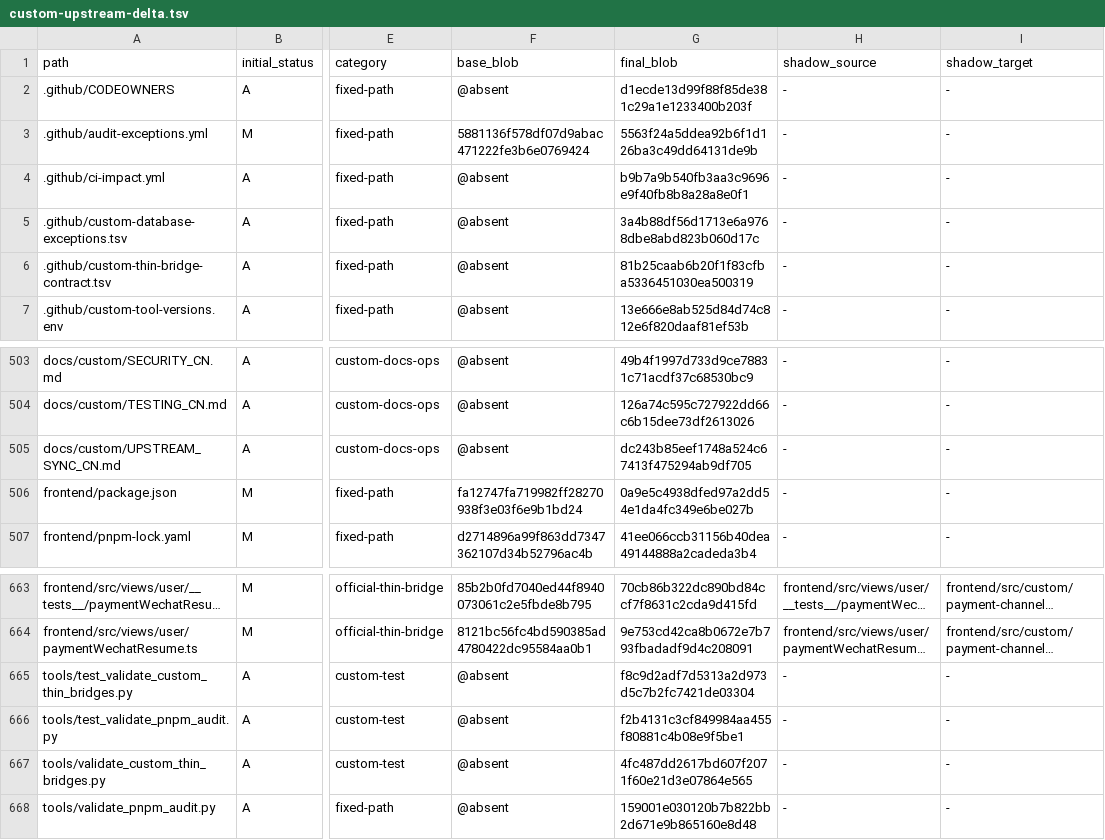
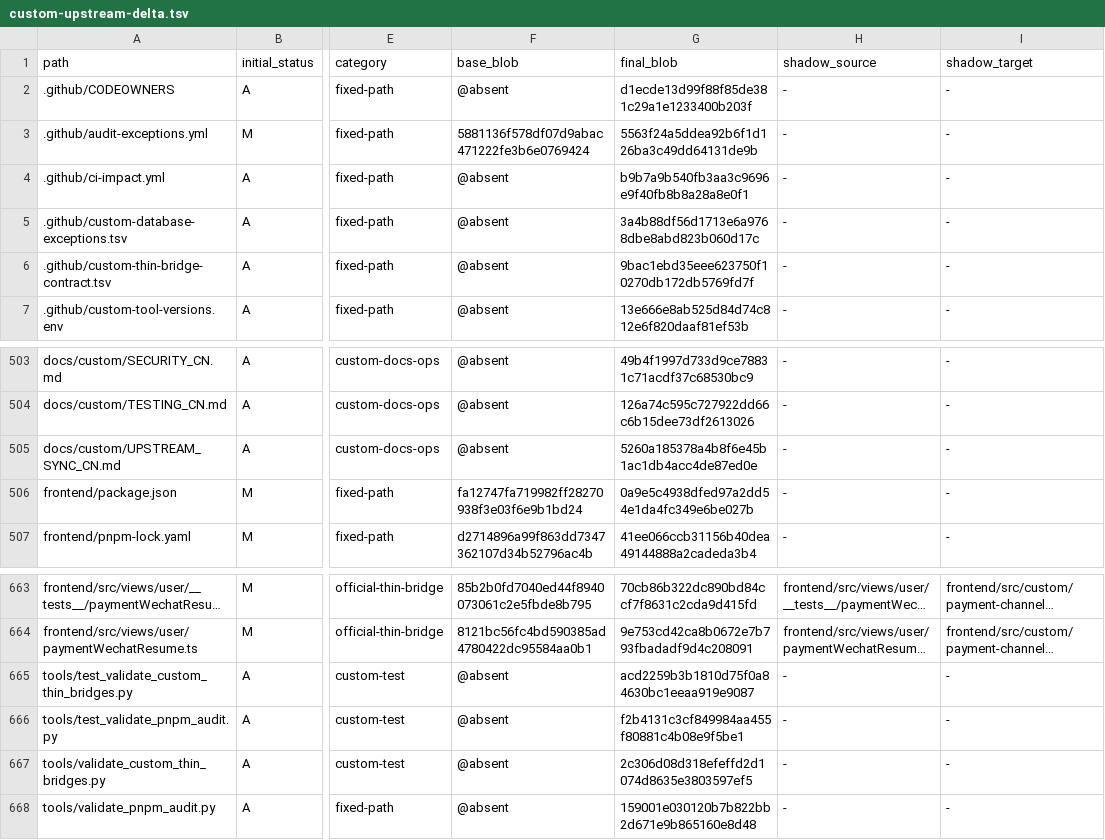
Before and after one commit to o87110/sub2api-custom-public, a TSV file: .github/custom-upstream-delta.tsv, drawn as a sheet; only a part is shown, gaps mark what is left out; long unchanged cells end in …; the diff names each change by its address in the sheet, - before the commit and + after, or states it on an @@ line.

```diff
--- a/.github/custom-upstream-delta.tsv
+++ b/.github/custom-upstream-delta.tsv
-G6 (final_blob): 81b25caab6b20f1f83cfba5336451030ea500319
+G6 (final_blob): 9bac1ebd35eee623750f10270db172db5769fd7f
-G505 (final_blob): dc243b85eef1748a524c67413f475294ab9df705
+G505 (final_blob): 5260a185378a4b8f6e45b1ac1db4acc4de87ed0e
-G665 (final_blob): f8c9d2adf7d5313a2d973d5c7b2fc7421de03304
+G665 (final_blob): acd2259b3b1810d75f0a84630bc1eeaa919e9087
-G667 (final_blob): 4fc487dd2617bd607f2071f60e21d3e07864e565
+G667 (final_blob): 2c306d08d318efeffd2d1074d8635e3803597ef5
```
Also changed, not shown: .github/custom-thin-bridge-contract.tsv, 3 other files.
